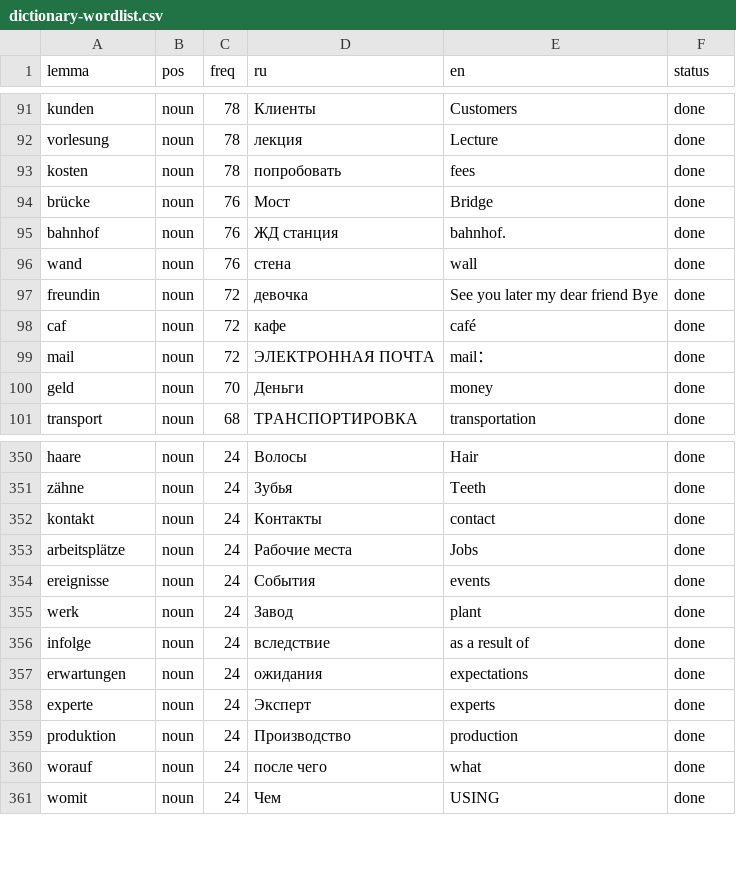
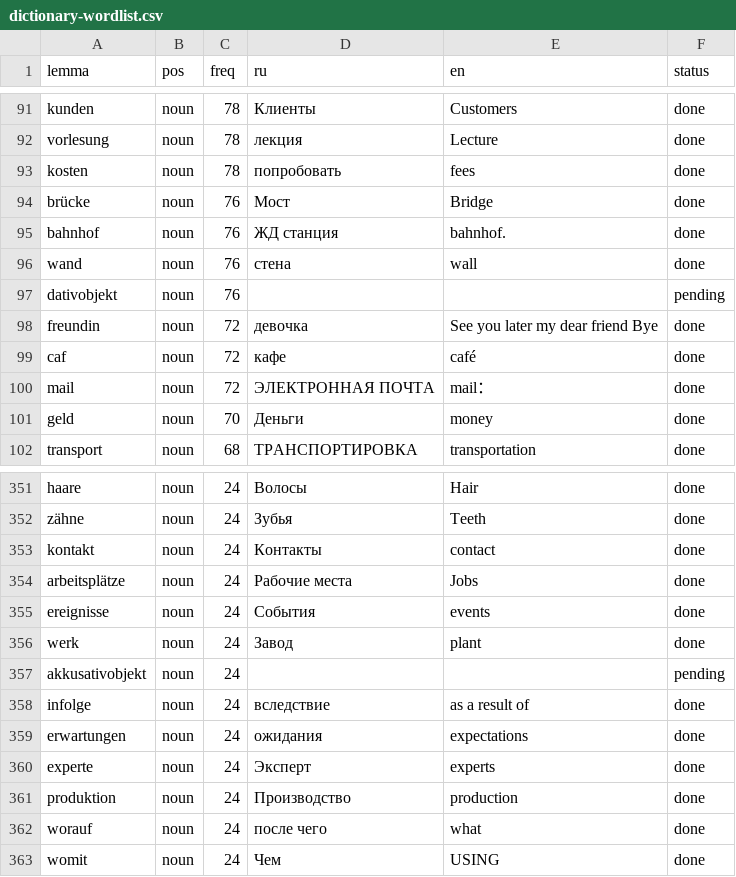
Before and after one commit to lakizokosta/der-Sorach-Coach, a CSV file: docs/dictionary-wordlist.csv, drawn as a sheet; only a part is shown, gaps mark what is left out.

```diff
--- a/docs/dictionary-wordlist.csv
+++ b/docs/dictionary-wordlist.csv
@@ -96,2 +96,3 @@ lemma,pos,freq,ru,en,status
 "wand",noun,76,"стена","wall",done
+"dativobjekt",noun,76,"","",pending
 "freundin",noun,72,"девочка","See you later my dear friend Bye",done
@@ -355,2 +356,3 @@ lemma,pos,freq,ru,en,status
 "werk",noun,24,"Завод","plant",done
+"akkusativobjekt",noun,24,"","",pending
 "infolge",noun,24,"вследствие","as a result of",done
```
Also changed, not shown: 1 other file.
